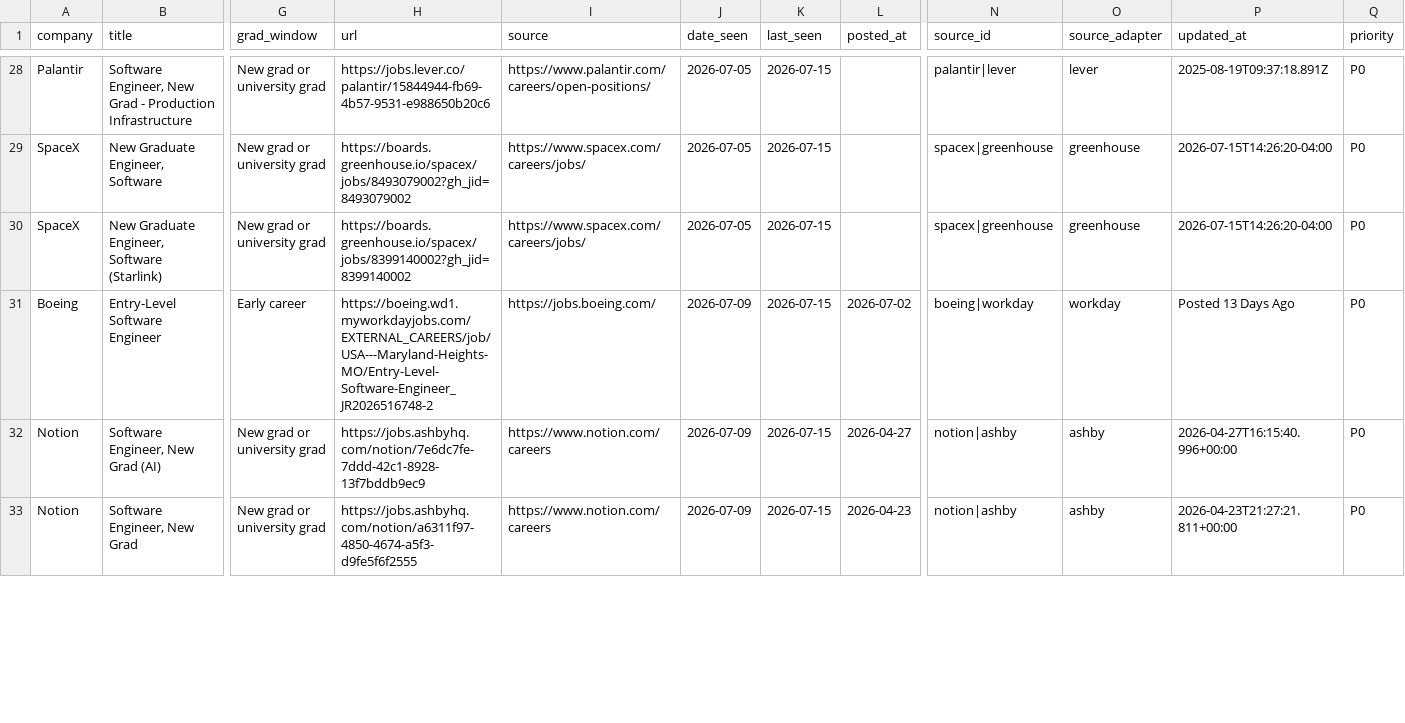
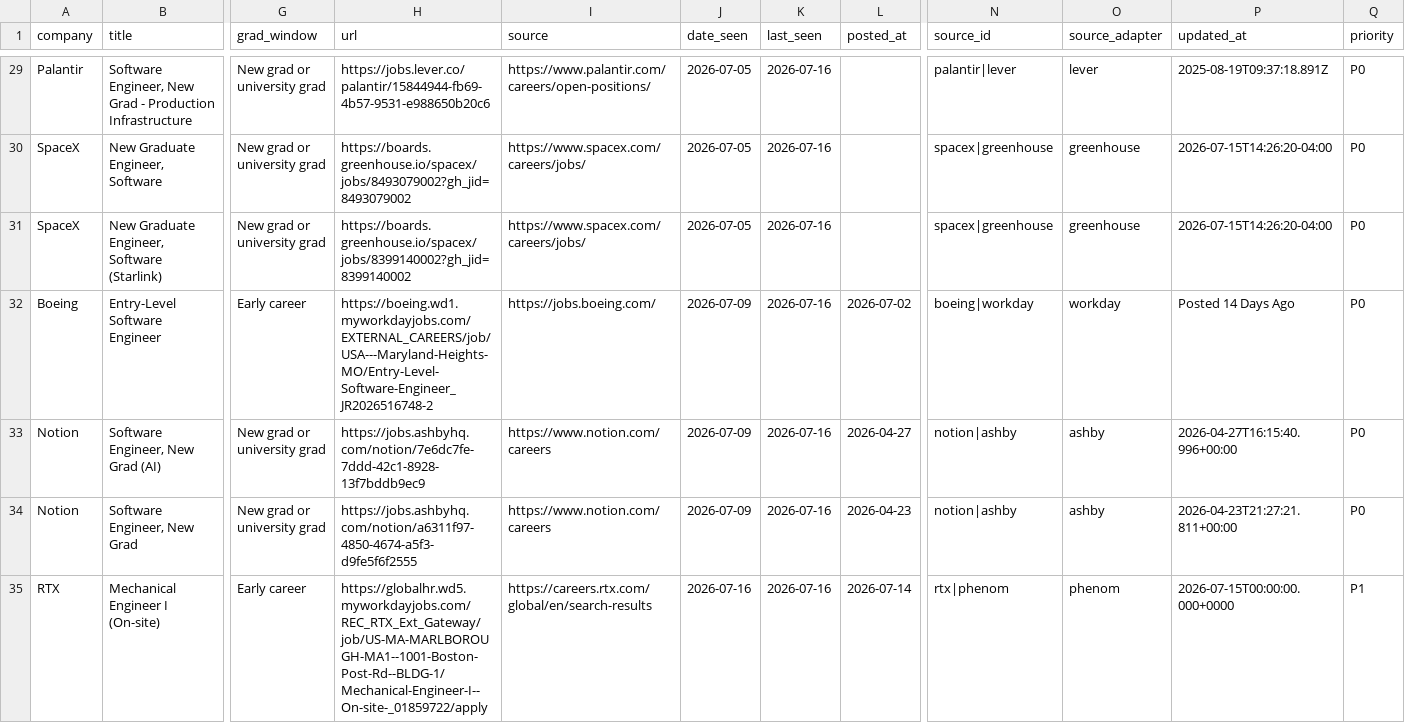
Before and after one commit to WonOfAKind/New-Grad-And-Internships-2027, a CSV file: data/roles.csv, drawn as a sheet; only a part is shown, gaps mark what is left out; addresses are those after the commit; rows hold the shown columns only; the diff covers the shown part only; the diff names each change by its address in the sheet, - before the commit and + after, or states it on an @@ line.

```diff
--- a/data/roles.csv
+++ b/data/roles.csv
-K29:K34 (last_seen): 2026-07-15
+K29:K34 (last_seen): 2026-07-16
-P32 (updated_at): Posted 13 Days Ago
+P32 (updated_at): Posted 14 Days Ago
+row 35: RTX | Mechanical Engineer I (On-site) | Early career | https://globalhr.wd5.myworkdayjobs.com/REC_RTX_Ext_Gateway/job/US-MA-MARLBOROUGH-MA1--1001-Boston-Post-Rd--BLDG-1/Mechanical-Engineer-I--On-site-_01859722/apply | https://careers.rtx.com/global/en/search-results | 2026-07-16 | 2026-07-16 | 2026-07-14 | rtx|phenom | phenom | 2026-07-15T00:00:00.000+0000 | P1
```
Also changed, not shown: 1 added row, 1 removed row and 64 edited cells elsewhere in this file, 5 other files.
